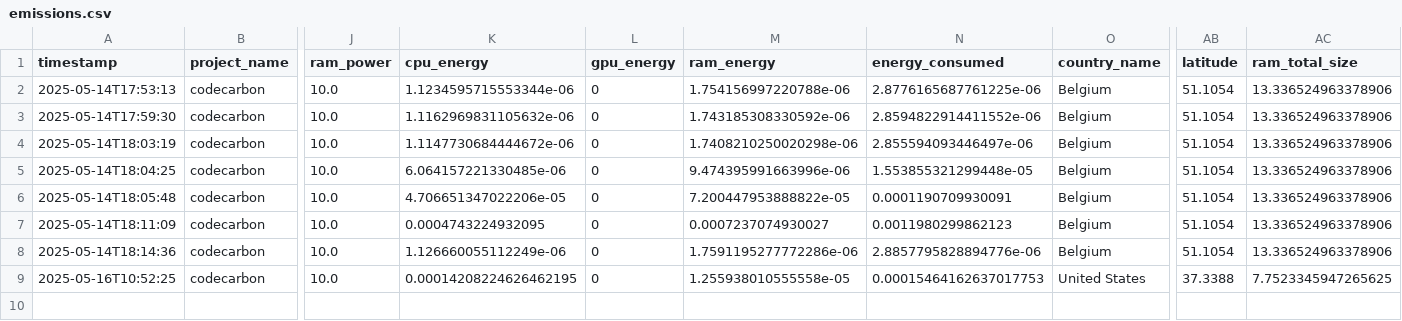
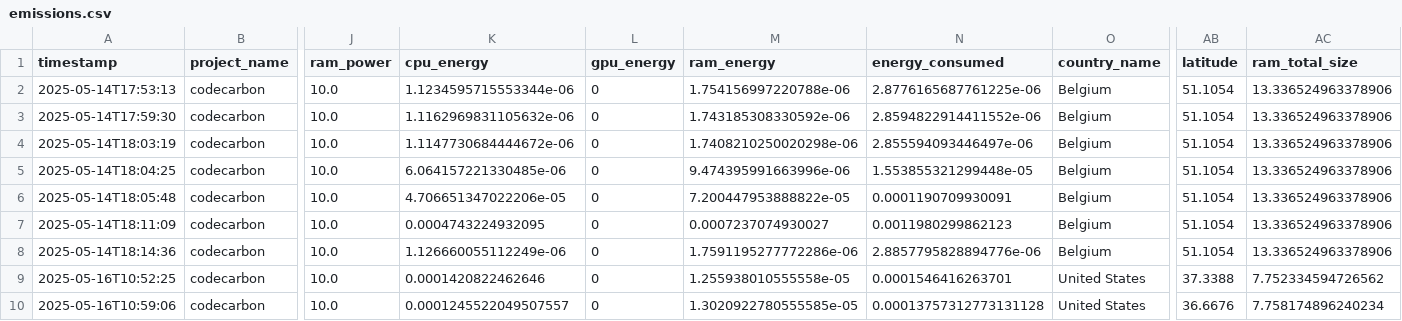
Before and after one commit to rubben-88/suscomp, a CSV file: emissions.csv, drawn as a sheet; only a part is shown, gaps mark what is left out; rows hold the shown columns only; the diff names each change by its address in the sheet, - before the commit and + after, or states it on an @@ line.

Commit message:
update emissions trend graph
Signed-off-by: GitHub <noreply@github.com>

```diff
--- a/emissions.csv
+++ b/emissions.csv
-K9 (cpu_energy): 0.00014208224626462195
+K9 (cpu_energy): 0.0001420822462646
-N9 (energy_consumed): 0.00015464162637017753
+N9 (energy_consumed): 0.0001546416263701
-AC9 (ram_total_size): 7.7523345947265625
+AC9 (ram_total_size): 7.752334594726562
+row 10: 2025-05-16T10:59:06 | codecarbon | 10.0 | 0.0001245522049507557 | 0 | 1.3020922780555585e-05 | 0.00013757312773131128 | United States | 36.6676 | 7.758174896240234
```
Also changed, not shown: 2 other files.
